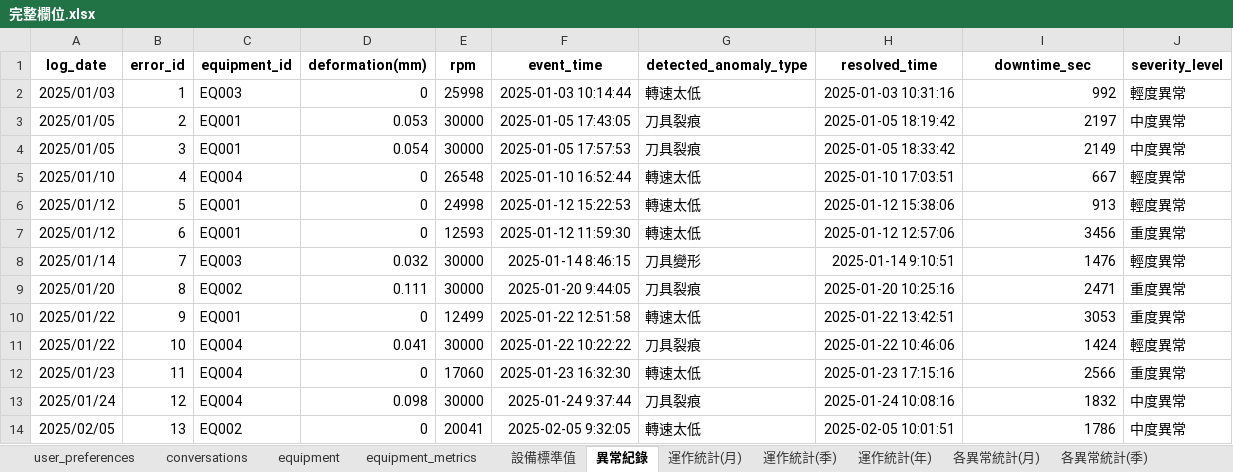
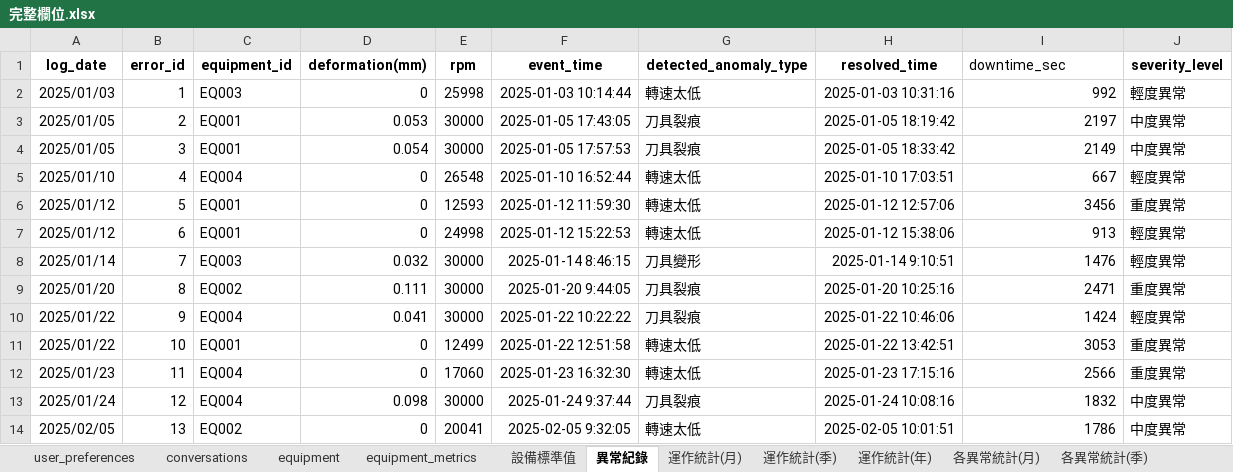
Before and after one commit to HungWeiChen310/capstone-project, an Excel workbook: data/完整欄位.xlsx, sheet 異常紀錄, drawn as a sheet; only a part is shown; values as stored, in another font and other column widths than the file's, no borders; the diff covers the shown part only; the diff names each change by its address in the sheet, - before the commit and + after, or states it on an @@ line.

Commit message:
feat: 將資料庫中alert_history資料表的severity欄位更名為severity_level，更新相關的Excel匯入設定

```diff
--- a/data/完整欄位.xlsx (sheet 異常紀錄)
+++ b/data/完整欄位.xlsx (sheet 異常紀錄)
@@ I1 bold: on → off, alignment: center → left @@
-E6 (rpm): 24998
+E6 (rpm): 12593
-F6 (event_time): 2025-01-12 15:22:53
+F6 (event_time): 2025-01-12 11:59:30
-H6 (resolved_time): 2025-01-12 15:38:06
+H6 (resolved_time): 2025-01-12 12:57:06
-I6 (downtime_sec): 913
+I6 (downtime_sec): 3456
-J6 (severity_level): 輕度異常
+J6 (severity_level): 重度異常
-E7 (rpm): 12593
+E7 (rpm): 24998
-F7 (event_time): 2025-01-12 11:59:30
+F7 (event_time): 2025-01-12 15:22:53
-H7 (resolved_time): 2025-01-12 12:57:06
+H7 (resolved_time): 2025-01-12 15:38:06
-I7 (downtime_sec): 3456
+I7 (downtime_sec): 913
-J7 (severity_level): 重度異常
+J7 (severity_level): 輕度異常
-C10 (equipment_id): EQ001
+C10 (equipment_id): EQ004
-D10 (deformation(mm)): 0
+D10 (deformation(mm)): 0.041
-E10 (rpm): 12499
+E10 (rpm): 30000
-F10 (event_time): 2025-01-22 12:51:58
+F10 (event_time): 2025-01-22 10:22:22
-G10 (detected_anomaly_type): 轉速太低
+G10 (detected_anomaly_type): 刀具裂痕
-H10 (resolved_time): 2025-01-22 13:42:51
+H10 (resolved_time): 2025-01-22 10:46:06
-I10 (downtime_sec): 3053
+I10 (downtime_sec): 1424
-J10 (severity_level): 重度異常
+J10 (severity_level): 輕度異常
-C11 (equipment_id): EQ004
+C11 (equipment_id): EQ001
-D11 (deformation(mm)): 0.041
+D11 (deformation(mm)): 0
-E11 (rpm): 30000
+E11 (rpm): 12499
-F11 (event_time): 2025-01-22 10:22:22
+F11 (event_time): 2025-01-22 12:51:58
-G11 (detected_anomaly_type): 刀具裂痕
+G11 (detected_anomaly_type): 轉速太低
-H11 (resolved_time): 2025-01-22 10:46:06
+H11 (resolved_time): 2025-01-22 13:42:51
-I11 (downtime_sec): 1424
+I11 (downtime_sec): 3053
-J11 (severity_level): 輕度異常
+J11 (severity_level): 重度異常
```
Also changed, not shown: 110 edited cells elsewhere in this sheet, sheet alert_history, data/simulated_data (1).xlsx, 2 other files.
